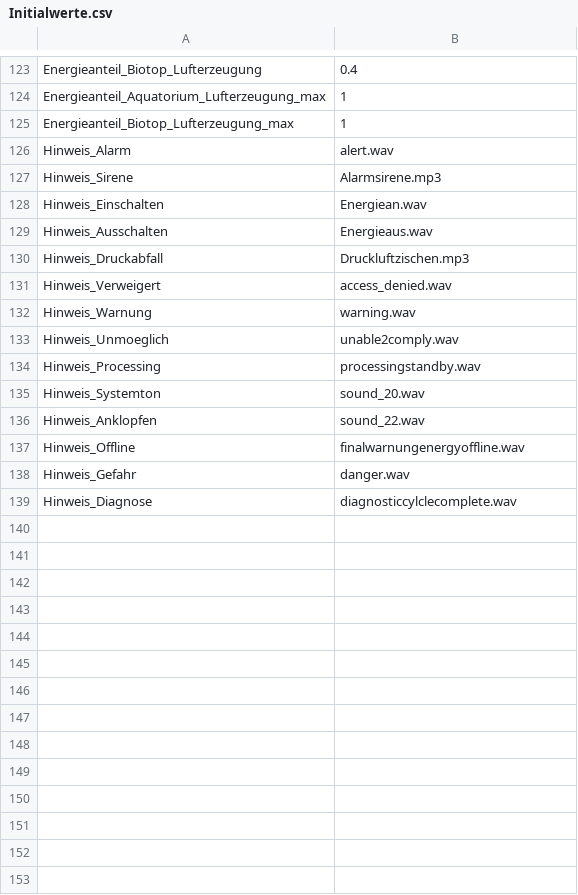
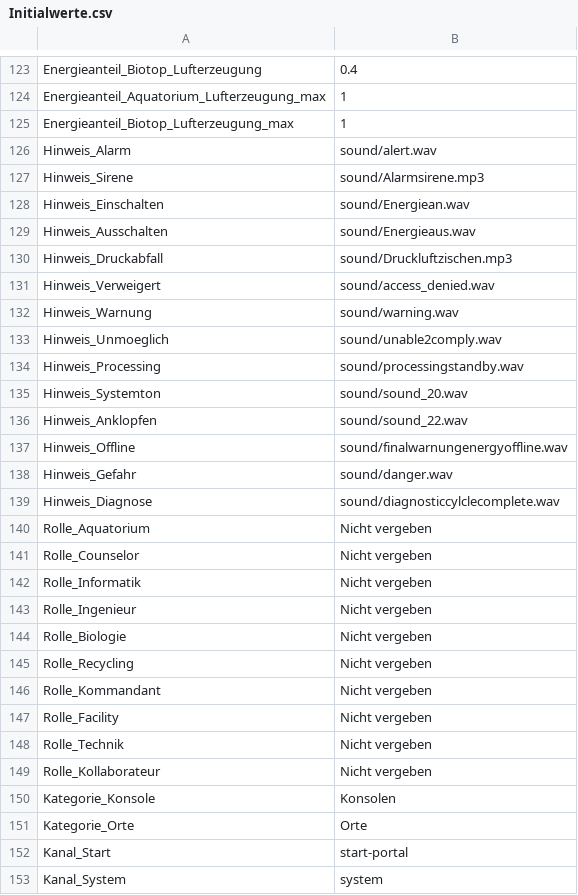
Before and after one commit to cgriep/Erwachen, a CSV file: Initialwerte.csv, drawn as a sheet; only a part is shown, gaps mark what is left out; the diff covers the shown part only.

```diff
--- a/Initialwerte.csv
+++ b/Initialwerte.csv
@@ -125,15 +125,29 @@ Energieanteil_Aquatorium_Lufterzeugung_max,1
 Energieanteil_Biotop_Lufterzeugung_max,1
-Hinweis_Alarm,alert.wav
-Hinweis_Sirene,Alarmsirene.mp3
-Hinweis_Einschalten,Energiean.wav
-Hinweis_Ausschalten,Energieaus.wav
-Hinweis_Druckabfall,Druckluftzischen.mp3
-Hinweis_Verweigert,access_denied.wav
-Hinweis_Warnung,warning.wav
-Hinweis_Unmoeglich,unable2comply.wav
-Hinweis_Processing,processingstandby.wav
-Hinweis_Systemton,sound_20.wav
-Hinweis_Anklopfen,sound_22.wav
-Hinweis_Offline,finalwarnungenergyoffline.wav
-Hinweis_Gefahr,danger.wav
-Hinweis_Diagnose,diagnosticcylclecomplete.wav
+Hinweis_Alarm,sound/alert.wav
+Hinweis_Sirene,sound/Alarmsirene.mp3
+Hinweis_Einschalten,sound/Energiean.wav
+Hinweis_Ausschalten,sound/Energieaus.wav
+Hinweis_Druckabfall,sound/Druckluftzischen.mp3
+Hinweis_Verweigert,sound/access_denied.wav
+Hinweis_Warnung,sound/warning.wav
+Hinweis_Unmoeglich,sound/unable2comply.wav
+Hinweis_Processing,sound/processingstandby.wav
+Hinweis_Systemton,sound/sound_20.wav
+Hinweis_Anklopfen,sound/sound_22.wav
+Hinweis_Offline,sound/finalwarnungenergyoffline.wav
+Hinweis_Gefahr,sound/danger.wav
+Hinweis_Diagnose,sound/diagnosticcylclecomplete.wav
+Rolle_Aquatorium,Nicht vergeben
+Rolle_Counselor,Nicht vergeben
+Rolle_Informatik,Nicht vergeben
+Rolle_Ingenieur,Nicht vergeben
+Rolle_Biologie,Nicht vergeben
+Rolle_Recycling,Nicht vergeben
+Rolle_Kommandant,Nicht vergeben
+Rolle_Facility,Nicht vergeben
+Rolle_Technik,Nicht vergeben
+Rolle_Kollaborateur,Nicht vergeben
+Kategorie_Konsole,Konsolen
+Kategorie_Orte,Orte
+Kanal_Start,start-portal
+Kanal_System,system
```
Also changed, not shown: 1 added row elsewhere in this file, 1 other file.
